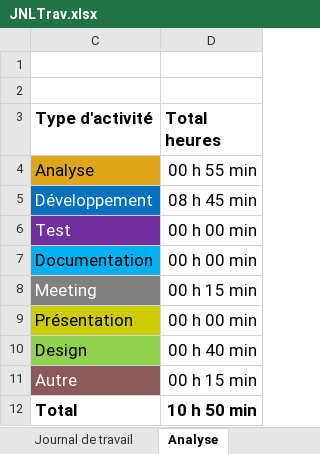
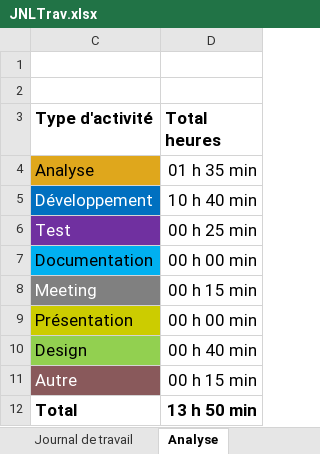
Before and after one commit to ethanschafstall/P_AppMobile-Passion-Lecture, an Excel workbook: docs/JNLTrav.xlsx, sheet Analyse, drawn as a sheet; values as stored, in another font and other column widths than the file's, no borders; charts and pictures not drawn; the diff names each change by its address in the sheet, - before the commit and + after, or states it on an @@ line.

```diff
--- a/docs/JNLTrav.xlsx (sheet Analyse)
+++ b/docs/JNLTrav.xlsx (sheet Analyse)
-D4 (Total heures): 00 h 55 min
+D4 (Total heures): 01 h 35 min
-D5 (Total heures): 08 h 45 min
+D5 (Total heures): 10 h 40 min
-D6 (Total heures): 00 h 00 min
+D6 (Total heures): 00 h 25 min
-D12 (Total heures): 10 h 50 min
+D12 (Total heures): 13 h 50 min
```
Also changed, not shown: sheet Journal de travail, hidden cells, charts or pictures.
